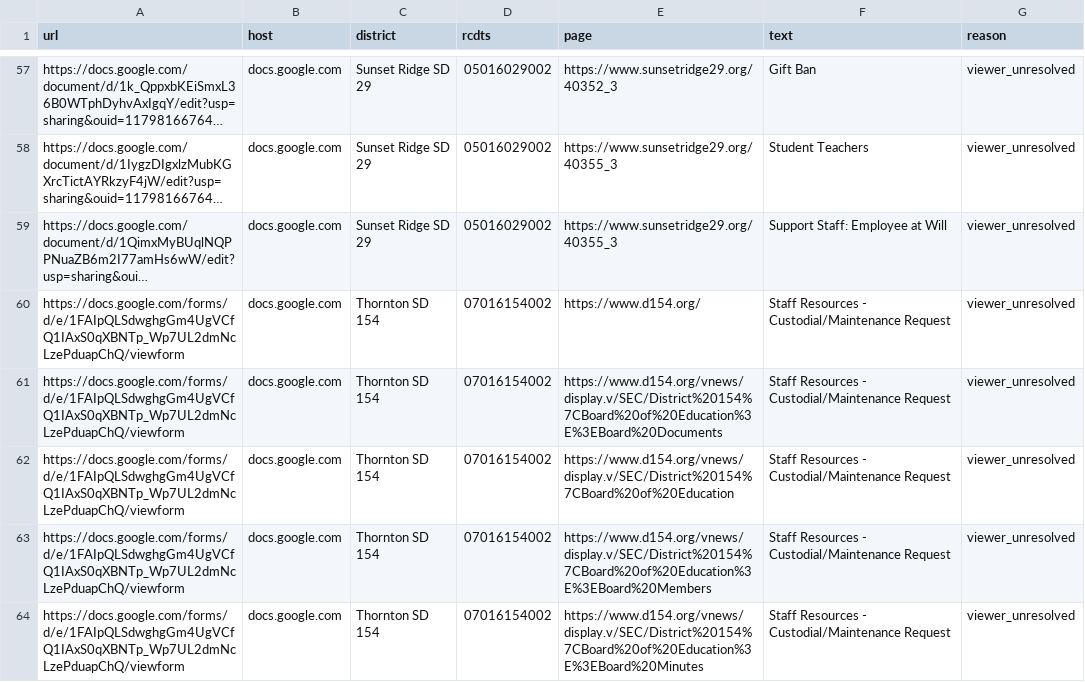
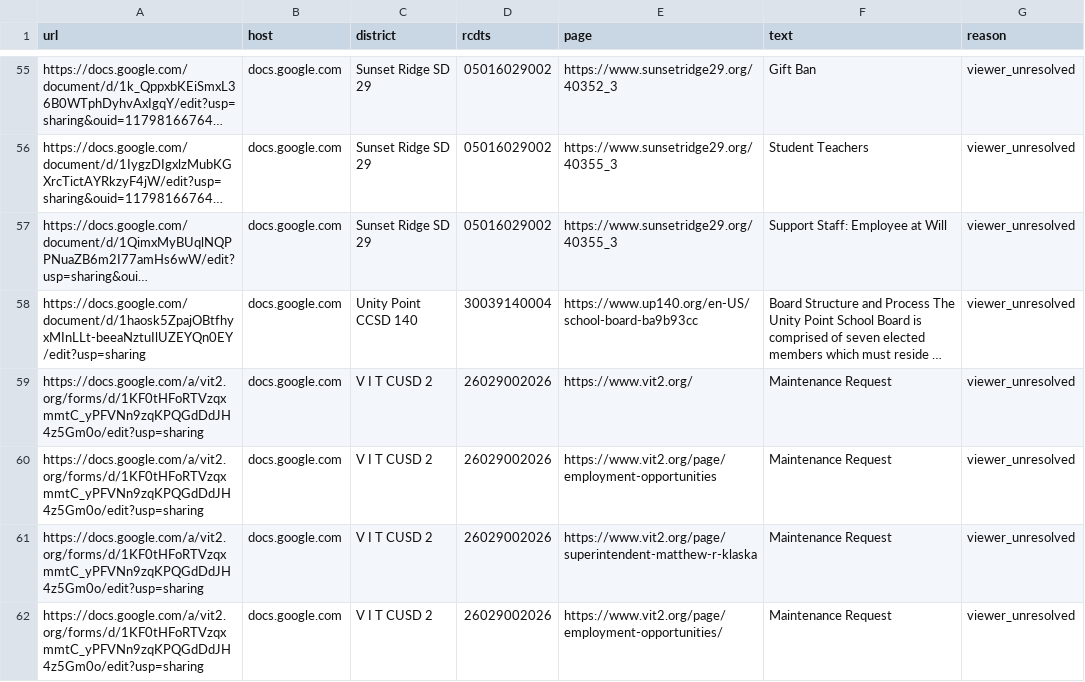
Before and after one commit to dpgaus09/CollBar2026, a CSV file: pipeline/data/il_cba_manual_review.csv, drawn as a sheet; only a part is shown, gaps mark what is left out; the shorter side is filled out with more unchanged rows; long unchanged cells end in …; removed rows and columns are numbered as before the commit, all else as after; the diff covers the shown part only; the diff names each change by its address in the sheet, - before the commit and + after, or states it on an @@ line.

```diff
--- a/pipeline/data/il_cba_manual_review.csv
+++ b/pipeline/data/il_cba_manual_review.csv
-row 60: https://docs.google.com/forms/d/e/1FAIpQLSdwghgGm4UgVCfQ1IAxS0qXBNTp_Wp7UL2dmNcLzePduapChQ/viewform | docs.google.com | Thornton SD 154 | 07016154002 | https://www.d154.org/ | Staff Resources - Custodial/Maintenance Request | viewer_unresolved
-row 61: https://docs.google.com/forms/d/e/1FAIpQLSdwghgGm4UgVCfQ1IAxS0qXBNTp_Wp7UL2dmNcLzePduapChQ/viewform | docs.google.com | Thornton SD 154 | 07016154002 | https://www.d154.org/vnews/display.v/SEC/District%20154%7CBoard%20of%20Education%3E%3EBoard%20Documents | Staff Resources - Custodial/Maintenance Request | viewer_unresolved
-row 62: https://docs.google.com/forms/d/e/1FAIpQLSdwghgGm4UgVCfQ1IAxS0qXBNTp_Wp7UL2dmNcLzePduapChQ/viewform | docs.google.com | Thornton SD 154 | 07016154002 | https://www.d154.org/vnews/display.v/SEC/District%20154%7CBoard%20of%20Education | Staff Resources - Custodial/Maintenance Request | viewer_unresolved
-row 63: https://docs.google.com/forms/d/e/1FAIpQLSdwghgGm4UgVCfQ1IAxS0qXBNTp_Wp7UL2dmNcLzePduapChQ/viewform | docs.google.com | Thornton SD 154 | 07016154002 | https://www.d154.org/vnews/display.v/SEC/District%20154%7CBoard%20of%20Education%3E%3EBoard%20Members | Staff Resources - Custodial/Maintenance Request | viewer_unresolved
-row 64: https://docs.google.com/forms/d/e/1FAIpQLSdwghgGm4UgVCfQ1IAxS0qXBNTp_Wp7UL2dmNcLzePduapChQ/viewform | docs.google.com | Thornton SD 154 | 07016154002 | https://www.d154.org/vnews/display.v/SEC/District%20154%7CBoard%20of%20Education%3E%3EBoard%20Minutes | Staff Resources - Custodial/Maintenance Request | viewer_unresolved
```
Also changed, not shown: 6 removed rows and 1 moved row elsewhere in this file, pipeline/data/il_cba_unfound.csv.
